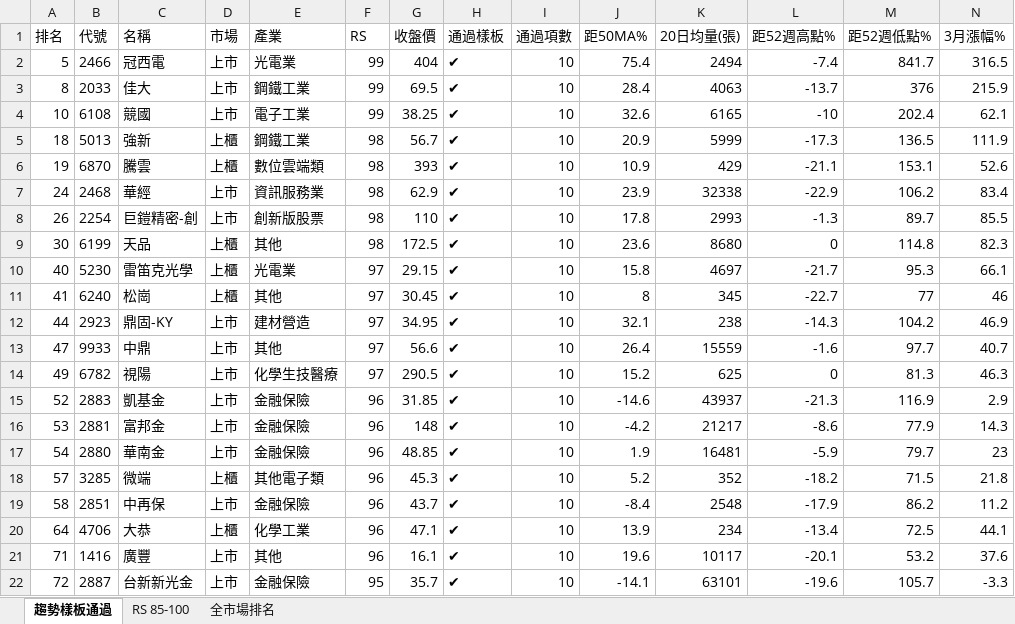
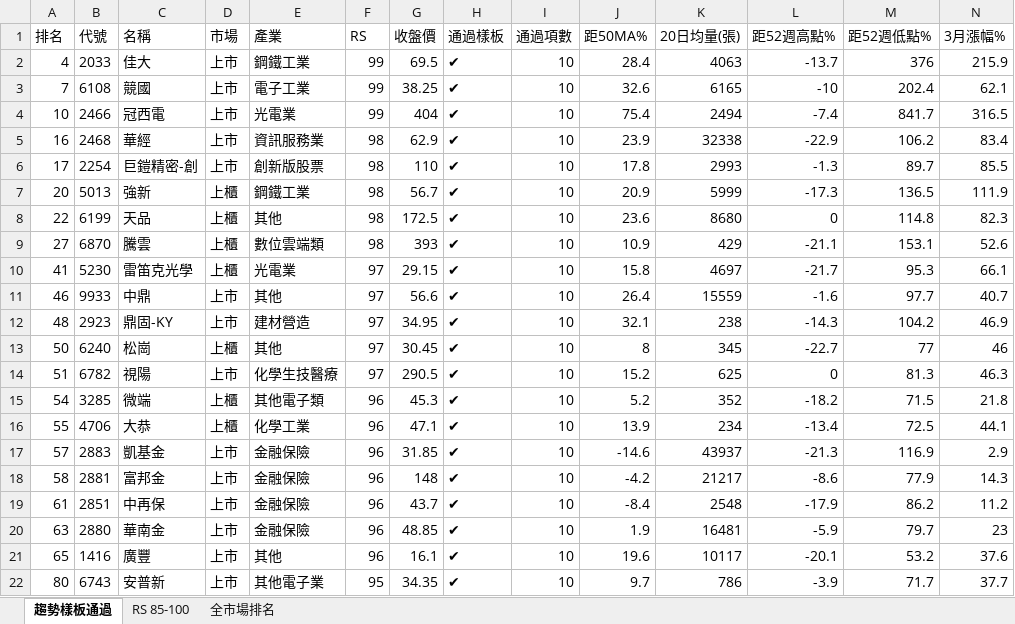
Before and after one commit to smoli0725-droid/tw-rs-screener, an Excel workbook: output/RS_全市場排名.xlsx, sheet 趨勢樣板通過, drawn as a sheet; only a part is shown; the shorter side is filled out with more unchanged rows; values as stored, in another font and other column widths than the file's, no borders; removed rows and columns are numbered as before the commit, all else as after; rows hold the shown columns only; the diff covers the shown part only; the diff names each change by its address in the sheet, - before the commit and + after, or states it on an @@ line.

```diff
--- a/output/RS_全市場排名.xlsx (sheet 趨勢樣板通過)
+++ b/output/RS_全市場排名.xlsx (sheet 趨勢樣板通過)
-row 2: 5 | 2466 | 冠西電 | 上市 | 光電業 | 99 | 404 | ✔ | 10 | 75.4 | 2494 | -7.4 | 841.7 | 316.5
-A2 (排名): 8
+A2 (排名): 4
-A3 (排名): 10
+A3 (排名): 7
-row 5: 18 | 5013 | 強新 | 上櫃 | 鋼鐵工業 | 98 | 56.7 | ✔ | 10 | 20.9 | 5999 | -17.3 | 136.5 | 111.9
-row 6: 19 | 6870 | 騰雲 | 上櫃 | 數位雲端類 | 98 | 393 | ✔ | 10 | 10.9 | 429 | -21.1 | 153.1 | 52.6
+row 4: 10 | 2466 | 冠西電 | 上市 | 光電業 | 99 | 404 | ✔ | 10 | 75.4 | 2494 | -7.4 | 841.7 | 316.5
-A5 (排名): 24
+A5 (排名): 16
-A6 (排名): 26
+A6 (排名): 17
+row 7: 20 | 5013 | 強新 | 上櫃 | 鋼鐵工業 | 98 | 56.7 | ✔ | 10 | 20.9 | 5999 | -17.3 | 136.5 | 111.9
-A8 (排名): 30
+A8 (排名): 22
+row 9: 27 | 6870 | 騰雲 | 上櫃 | 數位雲端類 | 98 | 393 | ✔ | 10 | 10.9 | 429 | -21.1 | 153.1 | 52.6
-A10 (排名): 40
+A10 (排名): 41
-row 11: 41 | 6240 | 松崗 | 上櫃 | 其他 | 97 | 30.45 | ✔ | 10 | 8 | 345 | -22.7 | 77 | 46
-row 12: 44 | 2923 | 鼎固-KY | 上市 | 建材營造 | 97 | 34.95 | ✔ | 10 | 32.1 | 238 | -14.3 | 104.2 | 46.9
-A11 (排名): 47
+A11 (排名): 46
+row 12: 48 | 2923 | 鼎固-KY | 上市 | 建材營造 | 97 | 34.95 | ✔ | 10 | 32.1 | 238 | -14.3 | 104.2 | 46.9
+row 13: 50 | 6240 | 松崗 | 上櫃 | 其他 | 97 | 30.45 | ✔ | 10 | 8 | 345 | -22.7 | 77 | 46
-A14 (排名): 49
+A14 (排名): 51
+row 15: 54 | 3285 | 微端 | 上櫃 | 其他電子類 | 96 | 45.3 | ✔ | 10 | 5.2 | 352 | -18.2 | 71.5 | 21.8
+row 16: 55 | 4706 | 大恭 | 上櫃 | 化學工業 | 96 | 47.1 | ✔ | 10 | 13.9 | 234 | -13.4 | 72.5 | 44.1
-A17 (排名): 52
+A17 (排名): 57
-A18 (排名): 53
+A18 (排名): 58
-row 17: 54 | 2880 | 華南金 | 上市 | 金融保險 | 96 | 48.85 | ✔ | 10 | 1.9 | 16481 | -5.9 | 79.7 | 23
-row 18: 57 | 3285 | 微端 | 上櫃 | 其他電子類 | 96 | 45.3 | ✔ | 10 | 5.2 | 352 | -18.2 | 71.5 | 21.8
-A19 (排名): 58
+A19 (排名): 61
-row 20: 64 | 4706 | 大恭 | 上櫃 | 化學工業 | 96 | 47.1 | ✔ | 10 | 13.9 | 234 | -13.4 | 72.5 | 44.1
+row 20: 63 | 2880 | 華南金 | 上市 | 金融保險 | 96 | 48.85 | ✔ | 10 | 1.9 | 16481 | -5.9 | 79.7 | 23
-A21 (排名): 71
+A21 (排名): 65
-row 22: 72 | 2887 | 台新新光金 | 上市 | 金融保險 | 95 | 35.7 | ✔ | 10 | -14.1 | 63101 | -19.6 | 105.7 | -3.3
```
Also changed, not shown: 20 added rows, 19 removed rows and 25 edited cells elsewhere in this sheet, sheet 全市場排名, sheet RS 85-100, 6 other files.
